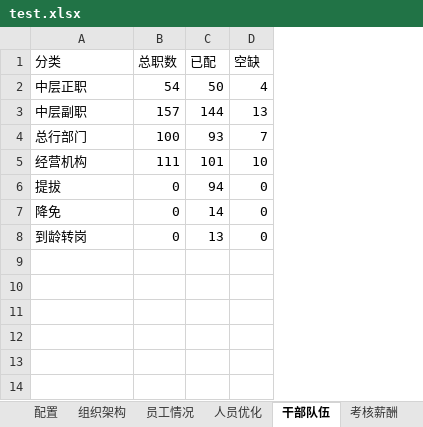
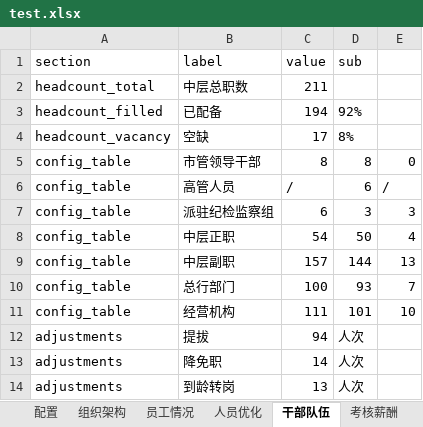
Before and after one commit to swei75/hr-dataui, an Excel workbook: data/test.xlsx, sheet 干部队伍, drawn as a sheet; values as stored, in another font and other column widths than the file's, no borders; removed rows and columns are numbered as before the commit, all else as after; the diff names each change by its address in the sheet, - before the commit and + after, or states it on an @@ line.

```diff
--- a/data/test.xlsx (sheet 干部队伍)
+++ b/data/test.xlsx (sheet 干部队伍)
+column A, rows 8-12: config_table | config_table | config_table | config_table | adjustments; row 14: adjustments
-row 1: 分类 | 总职数 | 已配 | 空缺
+row 1: section | label | value | sub
+row 2: headcount_total | 中层总职数 | 211
+row 3: headcount_filled | 已配备 | 194 | 92%
+row 4: headcount_vacancy | 空缺 | 17 | 8%
+row 5: config_table | 市管领导干部 | 8 | 8 | 0
+row 6: config_table | 高管人员 | / | 6 | /
+row 7: config_table | 派驻纪检监察组 | 6 | 3 | 3
-C12: 0
+C12: 94
-D12: 94
+D12: 人次
-E12: 0
+E12: (empty)
-row 7: 降免 | 0 | 14 | 0
+row 13: adjustments | 降免职 | 14 | 人次
-C14: 0
+C14: 13
-D14: 13
+D14: 人次
-E14: 0
+E14: (empty)
```
Also changed, not shown: sheet 组织架构, sheet 员工情况, sheet 人员优化, sheet 培训赋能, sheet 考核薪酬, sheet 配置, 5 other files.
